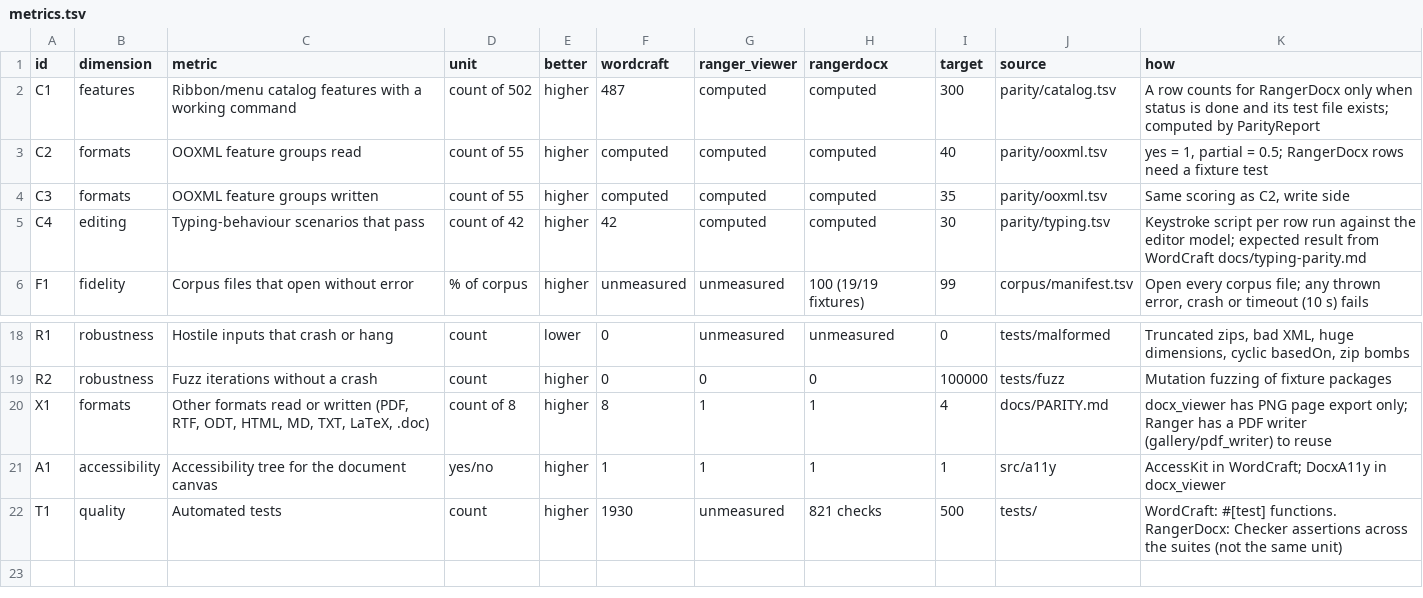
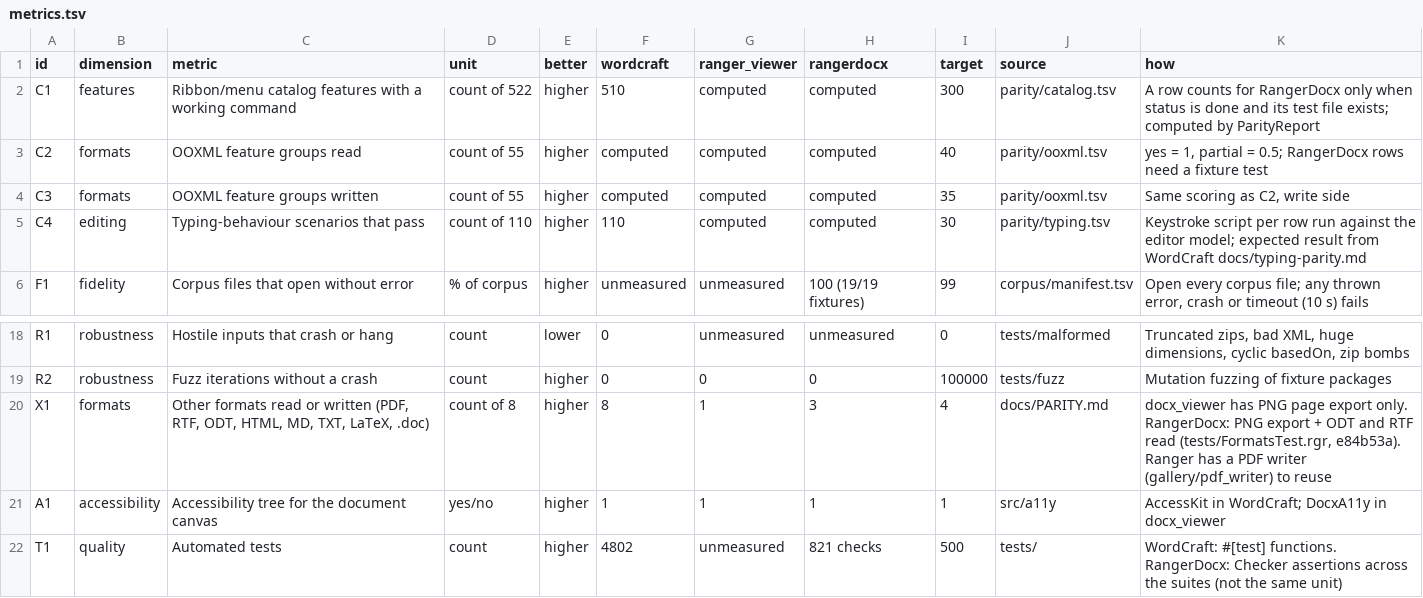
Before and after one commit to terotests/RangerDocx, a TSV file: parity/metrics.tsv, drawn as a sheet; only a part is shown, gaps mark what is left out.

```diff
--- a/parity/metrics.tsv
+++ b/parity/metrics.tsv
@@ -1,6 +1,6 @@
 id	dimension	metric	unit	better	wordcraft	ranger_viewer	rangerdocx	target	source	how
-C1	features	Ribbon/menu catalog features with a working command	count of 502	higher	487	computed	computed	300	parity/catalog.tsv	A row counts for RangerDocx only when status is done and its test file exists; computed by ParityReport
+C1	features	Ribbon/menu catalog features with a working command	count of 522	higher	510	computed	computed	300	parity/catalog.tsv	A row counts for RangerDocx only when status is done and its test file exists; computed by ParityReport
 C2	formats	OOXML feature groups read	count of 55	higher	computed	computed	computed	40	parity/ooxml.tsv	yes = 1, partial = 0.5; RangerDocx rows need a fixture test
 C3	formats	OOXML feature groups written	count of 55	higher	computed	computed	computed	35	parity/ooxml.tsv	Same scoring as C2, write side
-C4	editing	Typing-behaviour scenarios that pass	count of 42	higher	42	computed	computed	30	parity/typing.tsv	Keystroke script per row run against the editor model; expected result from WordCraft docs/typing-parity.md
+C4	editing	Typing-behaviour scenarios that pass	count of 110	higher	110	computed	computed	30	parity/typing.tsv	Keystroke script per row run against the editor model; expected result from WordCraft docs/typing-parity.md
 F1	fidelity	Corpus files that open without error	% of corpus	higher	unmeasured	unmeasured	100 (19/19 fixtures)	99	corpus/manifest.tsv	Open every corpus file; any thrown error, crash or timeout (10 s) fails
@@ -19,4 +19,4 @@ R1	robustness	Hostile inputs that crash or hang	count	lower	0	unmeasured	unmeasu
 R2	robustness	Fuzz iterations without a crash	count	higher	0	0	0	100000	tests/fuzz	Mutation fuzzing of fixture packages
-X1	formats	Other formats read or written (PDF, RTF, ODT, HTML, MD, TXT, LaTeX, .doc)	count of 8	higher	8	1	1	4	docs/PARITY.md	docx_viewer has PNG page export only; Ranger has a PDF writer (gallery/pdf_writer) to reuse
+X1	formats	Other formats read or written (PDF, RTF, ODT, HTML, MD, TXT, LaTeX, .doc)	count of 8	higher	8	1	3	4	docs/PARITY.md	docx_viewer has PNG page export only. RangerDocx: PNG export + ODT and RTF read (tests/FormatsTest.rgr, e84b53a). Ranger has a PDF writer (gallery/pdf_writer) to reuse
 A1	accessibility	Accessibility tree for the document canvas	yes/no	higher	1	1	1	1	src/a11y	AccessKit in WordCraft; DocxA11y in docx_viewer
-T1	quality	Automated tests	count	higher	1930	unmeasured	821 checks	500	tests/	WordCraft: #[test] functions. RangerDocx: Checker assertions across the suites (not the same unit)
+T1	quality	Automated tests	count	higher	4802	unmeasured	821 checks	500	tests/	WordCraft: #[test] functions. RangerDocx: Checker assertions across the suites (not the same unit)
```
Also changed, not shown: parity/catalog.tsv, 3 other files.
